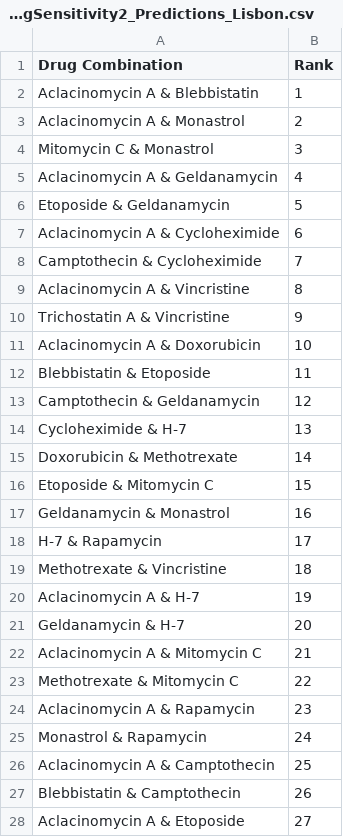
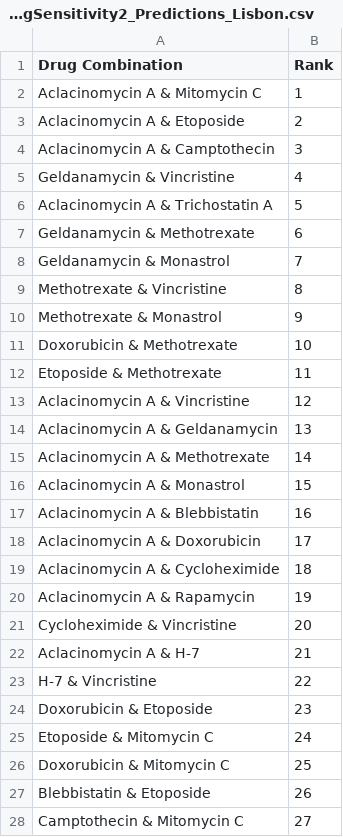
Before and after one commit to luispedro/lisbon-dream, a CSV file: sources/final/DREAM7_DrugSensitivity2_Predictions_Lisbon.csv, drawn as a sheet; only a part is shown; the diff covers the shown part only.

Commit message:
ENH Corrected version of Sub challenge 2

```diff
--- a/sources/final/DREAM7_DrugSensitivity2_Predictions_Lisbon.csv
+++ b/sources/final/DREAM7_DrugSensitivity2_Predictions_Lisbon.csv
@@ -1,28 +1,28 @@
 Drug Combination,Rank
-Aclacinomycin A & Blebbistatin, 1
-Aclacinomycin A & Monastrol, 2
-Mitomycin C & Monastrol, 3
-Aclacinomycin A & Geldanamycin, 4
-Etoposide & Geldanamycin, 5
-Aclacinomycin A & Cycloheximide, 6
-Camptothecin & Cycloheximide, 7
-Aclacinomycin A & Vincristine, 8
-Trichostatin A & Vincristine, 9
-Aclacinomycin A & Doxorubicin, 10
-Blebbistatin & Etoposide, 11
-Camptothecin & Geldanamycin, 12
-Cycloheximide & H-7, 13
-Doxorubicin & Methotrexate, 14
-Etoposide & Mitomycin C, 15
-Geldanamycin & Monastrol, 16
-H-7 & Rapamycin, 17
-Methotrexate & Vincristine, 18
-Aclacinomycin A & H-7, 19
-Geldanamycin & H-7, 20
-Aclacinomycin A & Mitomycin C, 21
-Methotrexate & Mitomycin C, 22
-Aclacinomycin A & Rapamycin, 23
-Monastrol & Rapamycin, 24
-Aclacinomycin A & Camptothecin, 25
-Blebbistatin & Camptothecin, 26
-Aclacinomycin A & Etoposide, 27
+Aclacinomycin A & Mitomycin C, 1
+Aclacinomycin A & Etoposide, 2
+Aclacinomycin A & Camptothecin, 3
+Geldanamycin & Vincristine, 4
+Aclacinomycin A & Trichostatin A, 5
+Geldanamycin & Methotrexate, 6
+Geldanamycin & Monastrol, 7
+Methotrexate & Vincristine, 8
+Methotrexate & Monastrol, 9
+Doxorubicin & Methotrexate, 10
+Etoposide & Methotrexate, 11
+Aclacinomycin A & Vincristine, 12
+Aclacinomycin A & Geldanamycin, 13
+Aclacinomycin A & Methotrexate, 14
+Aclacinomycin A & Monastrol, 15
+Aclacinomycin A & Blebbistatin, 16
+Aclacinomycin A & Doxorubicin, 17
+Aclacinomycin A & Cycloheximide, 18
+Aclacinomycin A & Rapamycin, 19
+Cycloheximide & Vincristine, 20
+Aclacinomycin A & H-7, 21
+H-7 & Vincristine, 22
+Doxorubicin & Etoposide, 23
+Etoposide & Mitomycin C, 24
+Doxorubicin & Mitomycin C, 25
+Blebbistatin & Etoposide, 26
+Camptothecin & Mitomycin C, 27
```
Also changed, not shown: 4 added rows, 4 removed rows and 59 edited cells elsewhere in this file.
